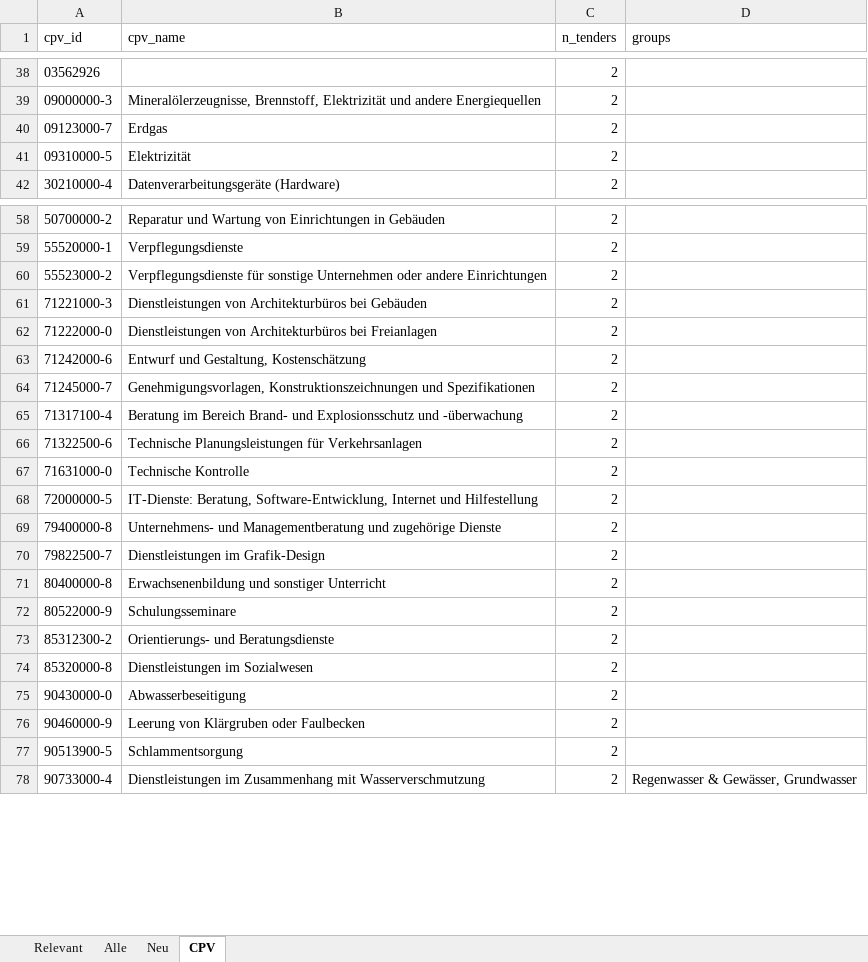
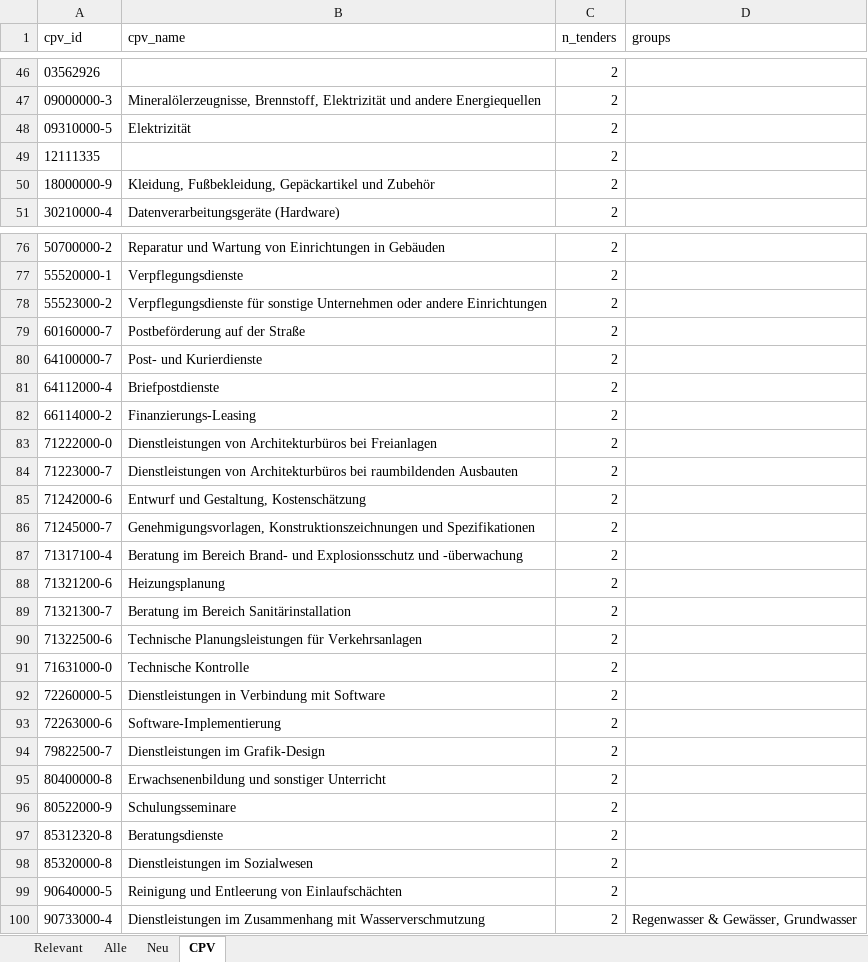
Before and after one commit to KWB-R/kwb.tenders, an Excel workbook: reports/vmp-bb_2026-06-15.xlsx, sheet CPV, drawn as a sheet; only a part is shown, gaps mark what is left out; values as stored, in another font and other column widths than the file's, no borders; removed rows and columns are numbered as before the commit, all else as after; the diff covers the shown part only; the diff names each change by its address in the sheet, - before the commit and + after, or states it on an @@ line.

```diff
--- a/reports/vmp-bb_2026-06-15.xlsx (sheet CPV)
+++ b/reports/vmp-bb_2026-06-15.xlsx (sheet CPV)
-row 40: 09123000-7 | Erdgas | 2
+row 49: 12111335 |  | 2
+row 50: 18000000-9 | Kleidung, Fußbekleidung, Gepäckartikel und Zubehör | 2
-row 61: 71221000-3 | Dienstleistungen von Architekturbüros bei Gebäuden | 2
+row 79: 60160000-7 | Postbeförderung auf der Straße | 2
+row 80: 64100000-7 | Post- und Kurierdienste | 2
+row 81: 64112000-4 | Briefpostdienste | 2
+row 82: 66114000-2 | Finanzierungs-Leasing | 2
+row 84: 71223000-7 | Dienstleistungen von Architekturbüros bei raumbildenden Ausbauten | 2
+row 88: 71321200-6 | Heizungsplanung | 2
+row 89: 71321300-7 | Beratung im Bereich Sanitärinstallation | 2
-A92 (cpv_id): 72000000-5
+A92 (cpv_id): 72260000-5
-B92 (cpv_name): IT-Dienste: Beratung, Software-Entwicklung, Internet und Hilfestellung
+B92 (cpv_name): Dienstleistungen in Verbindung mit Software
-row 69: 79400000-8 | Unternehmens- und Managementberatung und zugehörige Dienste | 2
+row 93: 72263000-6 | Software-Implementierung | 2
-A97 (cpv_id): 85312300-2
+A97 (cpv_id): 85312320-8
-B97 (cpv_name): Orientierungs- und Beratungsdienste
+B97 (cpv_name): Beratungsdienste
-row 75: 90430000-0 | Abwasserbeseitigung | 2
-A99 (cpv_id): 90460000-9
+A99 (cpv_id): 90640000-5
-B99 (cpv_name): Leerung von Klärgruben oder Faulbecken
+B99 (cpv_name): Reinigung und Entleerung von Einlaufschächten
-row 77: 90513900-5 | Schlammentsorgung | 2
```
Also changed, not shown: 24 added rows, 29 removed rows and 11 edited cells elsewhere in this sheet, sheet Alle, sheet Relevant, 5 other files.
